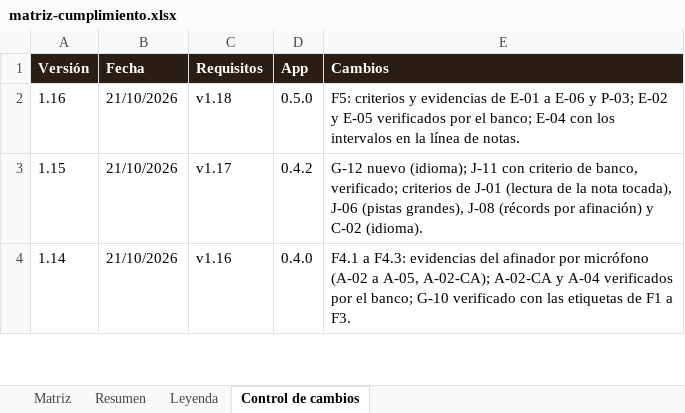
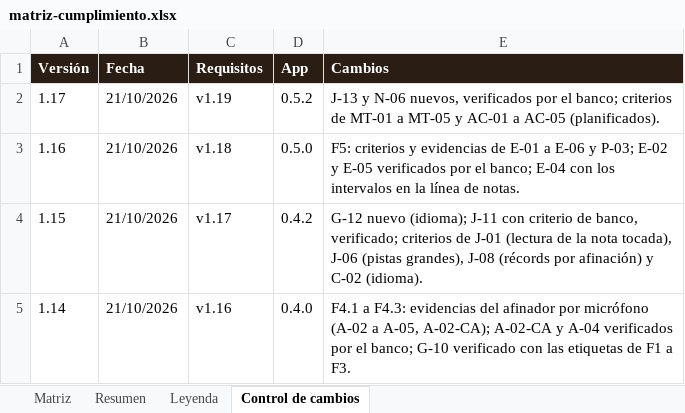
Before and after one commit to pdigue/guitarra, an Excel workbook: docs/matriz-cumplimiento.xlsx, sheet Control de cambios, drawn as a sheet; only a part is shown; values as stored, in another font and other column widths than the file's, no borders; the diff names each change by its address in the sheet, - before the commit and + after, or states it on an @@ line.

```diff
--- a/docs/matriz-cumplimiento.xlsx (sheet Control de cambios)
+++ b/docs/matriz-cumplimiento.xlsx (sheet Control de cambios)
+row 2: 1.17 | 21/10/2026 | v1.19 | 0.5.2 | J-13 y N-06 nuevos, verificados por el banco; criterios de MT-01 a MT-05 y AC-01 a AC-05 (planificados).
```
Also changed, not shown: sheet Matriz, sheet Resumen, 5 other files.
